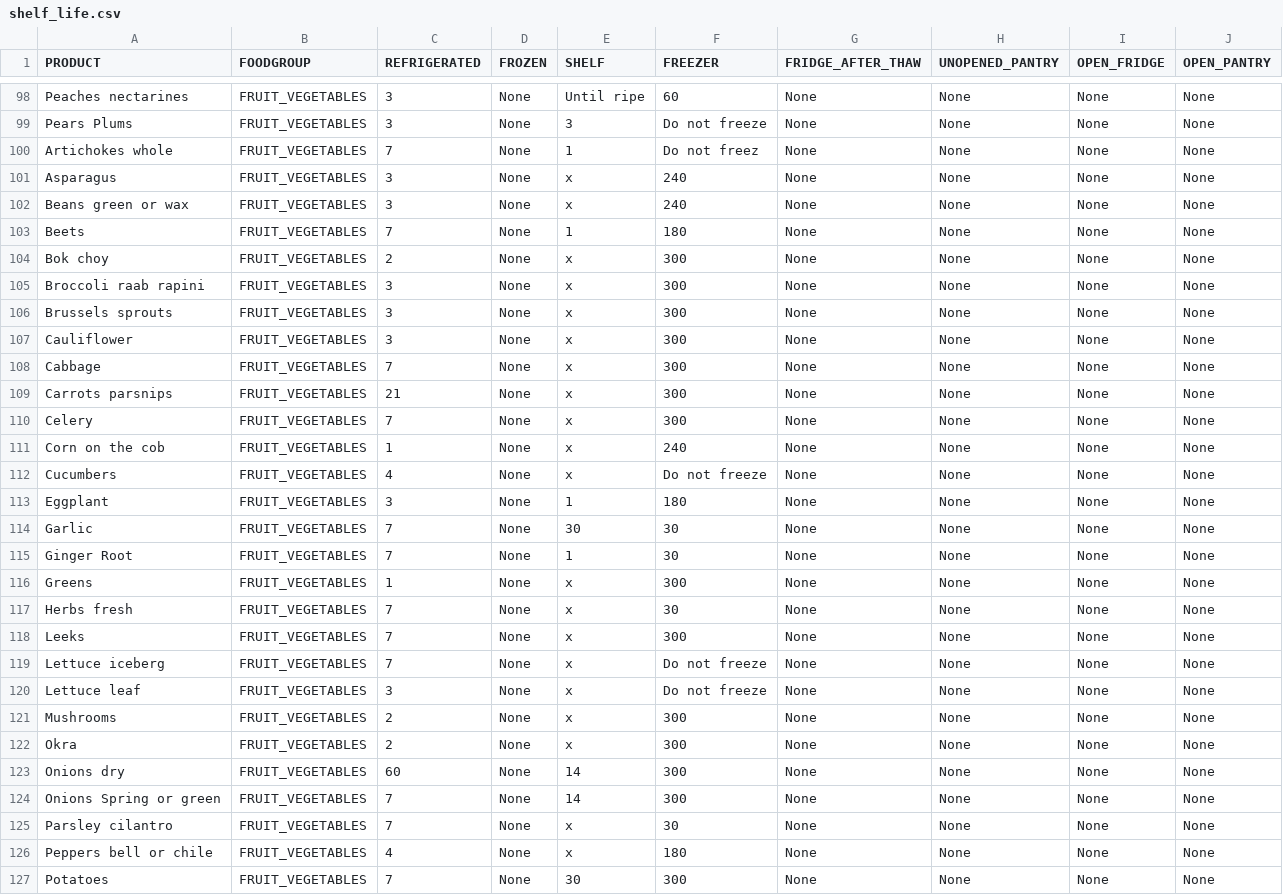
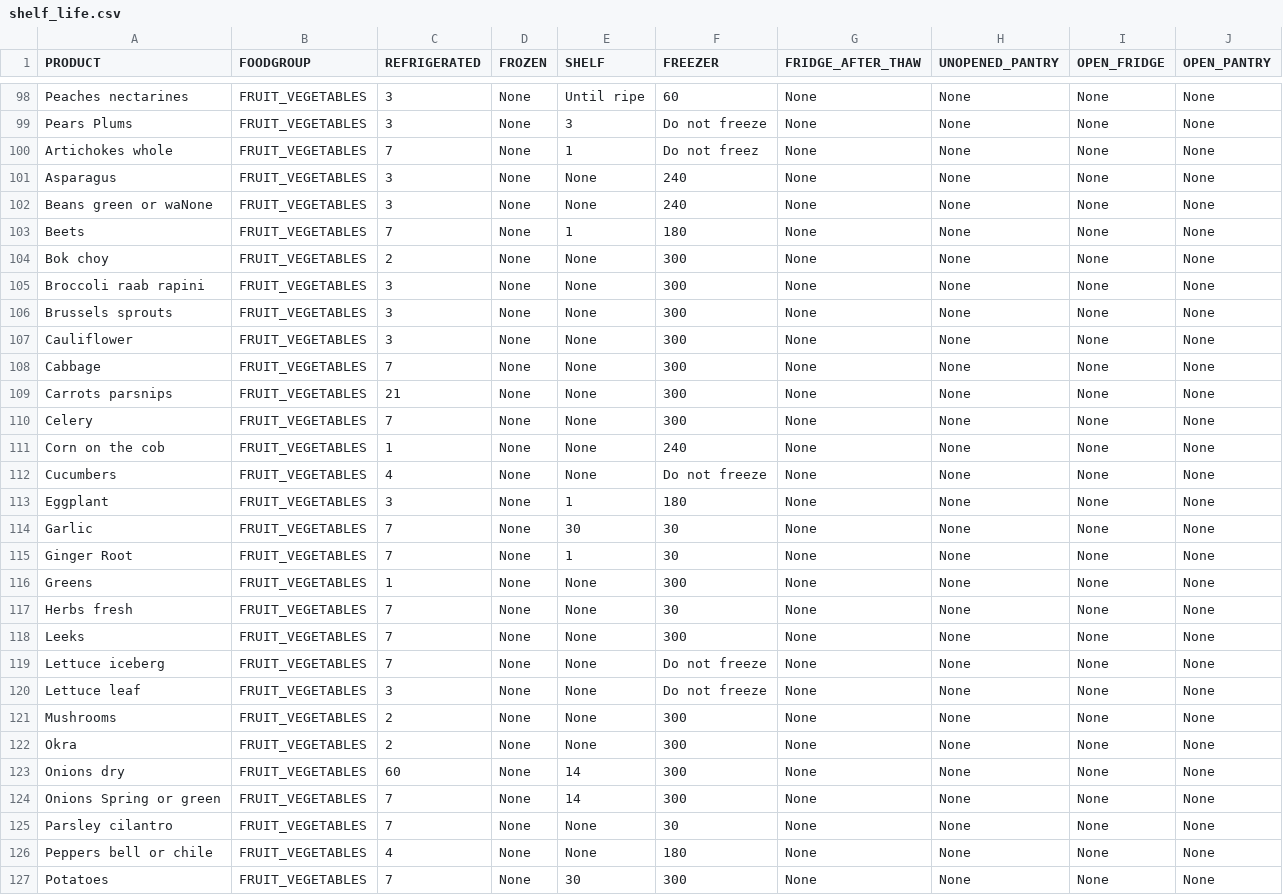
Before and after one commit to lwneumann/CS580-HCI-FoodStorage, a CSV file: FoodLife/shelf_life.csv, drawn as a sheet; only a part is shown, gaps mark what is left out; the diff covers the shown part only.

```diff
--- a/FoodLife/shelf_life.csv
+++ b/FoodLife/shelf_life.csv
@@ -100,14 +100,14 @@ Pears Plums,FRUIT_VEGETABLES,3,None,3,Do not freeze,None,None,None,None
 Artichokes whole,FRUIT_VEGETABLES,7,None,1,Do not freez,None,None,None,None
-Asparagus,FRUIT_VEGETABLES,3,None,x,240,None,None,None,None
-Beans green or wax,FRUIT_VEGETABLES,3,None,x,240,None,None,None,None
+Asparagus,FRUIT_VEGETABLES,3,None,None,240,None,None,None,None
+Beans green or waNone,FRUIT_VEGETABLES,3,None,None,240,None,None,None,None
 Beets,FRUIT_VEGETABLES,7,None,1,180,None,None,None,None
-Bok choy,FRUIT_VEGETABLES,2,None,x,300,None,None,None,None
-Broccoli raab rapini,FRUIT_VEGETABLES,3,None,x,300,None,None,None,None
-Brussels sprouts,FRUIT_VEGETABLES,3,None,x,300,None,None,None,None
-Cauliflower,FRUIT_VEGETABLES,3,None,x,300,None,None,None,None
-Cabbage,FRUIT_VEGETABLES,7,None,x,300,None,None,None,None
-Carrots parsnips,FRUIT_VEGETABLES,21,None,x,300,None,None,None,None
-Celery,FRUIT_VEGETABLES,7,None,x,300,None,None,None,None
-Corn on the cob,FRUIT_VEGETABLES,1,None,x,240,None,None,None,None
-Cucumbers,FRUIT_VEGETABLES,4,None,x,Do not freeze,None,None,None,None
+Bok choy,FRUIT_VEGETABLES,2,None,None,300,None,None,None,None
+Broccoli raab rapini,FRUIT_VEGETABLES,3,None,None,300,None,None,None,None
+Brussels sprouts,FRUIT_VEGETABLES,3,None,None,300,None,None,None,None
+Cauliflower,FRUIT_VEGETABLES,3,None,None,300,None,None,None,None
+Cabbage,FRUIT_VEGETABLES,7,None,None,300,None,None,None,None
+Carrots parsnips,FRUIT_VEGETABLES,21,None,None,300,None,None,None,None
+Celery,FRUIT_VEGETABLES,7,None,None,300,None,None,None,None
+Corn on the cob,FRUIT_VEGETABLES,1,None,None,240,None,None,None,None
+Cucumbers,FRUIT_VEGETABLES,4,None,None,Do not freeze,None,None,None,None
 Eggplant,FRUIT_VEGETABLES,3,None,1,180,None,None,None,None
@@ -115,13 +115,13 @@ Garlic,FRUIT_VEGETABLES,7,None,30,30,None,None,None,None
 Ginger Root,FRUIT_VEGETABLES,7,None,1,30,None,None,None,None
-Greens,FRUIT_VEGETABLES,1,None,x,300,None,None,None,None
-Herbs fresh,FRUIT_VEGETABLES,7,None,x,30,None,None,None,None
-Leeks,FRUIT_VEGETABLES,7,None,x,300,None,None,None,None
-Lettuce iceberg,FRUIT_VEGETABLES,7,None,x,Do not freeze,None,None,None,None
-Lettuce leaf,FRUIT_VEGETABLES,3,None,x,Do not freeze,None,None,None,None
-Mushrooms,FRUIT_VEGETABLES,2,None,x,300,None,None,None,None
-Okra,FRUIT_VEGETABLES,2,None,x,300,None,None,None,None
+Greens,FRUIT_VEGETABLES,1,None,None,300,None,None,None,None
+Herbs fresh,FRUIT_VEGETABLES,7,None,None,30,None,None,None,None
+Leeks,FRUIT_VEGETABLES,7,None,None,300,None,None,None,None
+Lettuce iceberg,FRUIT_VEGETABLES,7,None,None,Do not freeze,None,None,None,None
+Lettuce leaf,FRUIT_VEGETABLES,3,None,None,Do not freeze,None,None,None,None
+Mushrooms,FRUIT_VEGETABLES,2,None,None,300,None,None,None,None
+Okra,FRUIT_VEGETABLES,2,None,None,300,None,None,None,None
 Onions dry,FRUIT_VEGETABLES,60,None,14,300,None,None,None,None
 Onions Spring or green,FRUIT_VEGETABLES,7,None,14,300,None,None,None,None
-Parsley cilantro,FRUIT_VEGETABLES,7,None,x,30,None,None,None,None
-Peppers bell or chile,FRUIT_VEGETABLES,4,None,x,180,None,None,None,None
+Parsley cilantro,FRUIT_VEGETABLES,7,None,None,30,None,None,None,None
+Peppers bell or chile,FRUIT_VEGETABLES,4,None,None,180,None,None,None,None
 Potatoes,FRUIT_VEGETABLES,7,None,30,300,None,None,None,None
```
Also changed, not shown: 27 edited cells elsewhere in this file, 10 other files.
